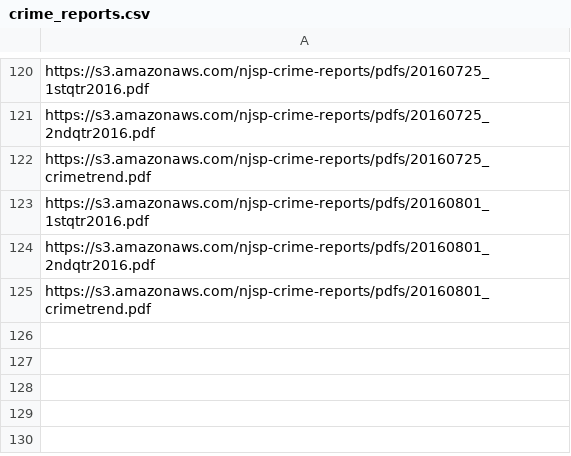
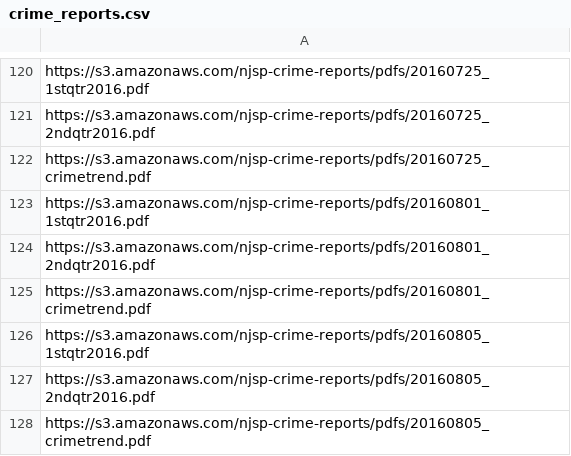
Before and after one commit to HackJersey/hackjersey.com, a CSV file: data/pdfs/crime_reports.csv, drawn as a sheet; only a part is shown, gaps mark what is left out; the diff names each change by its address in the sheet, - before the commit and + after, or states it on an @@ line.

Commit message:
aug. 5 updates

```diff
--- a/data/pdfs/crime_reports.csv
+++ b/data/pdfs/crime_reports.csv
+row 126: https://s3.amazonaws.com/njsp-crime-reports/pdfs/20160805_1stqtr2016.pdf
+row 127: https://s3.amazonaws.com/njsp-crime-reports/pdfs/20160805_2ndqtr2016.pdf
+row 128: https://s3.amazonaws.com/njsp-crime-reports/pdfs/20160805_crimetrend.pdf
```
